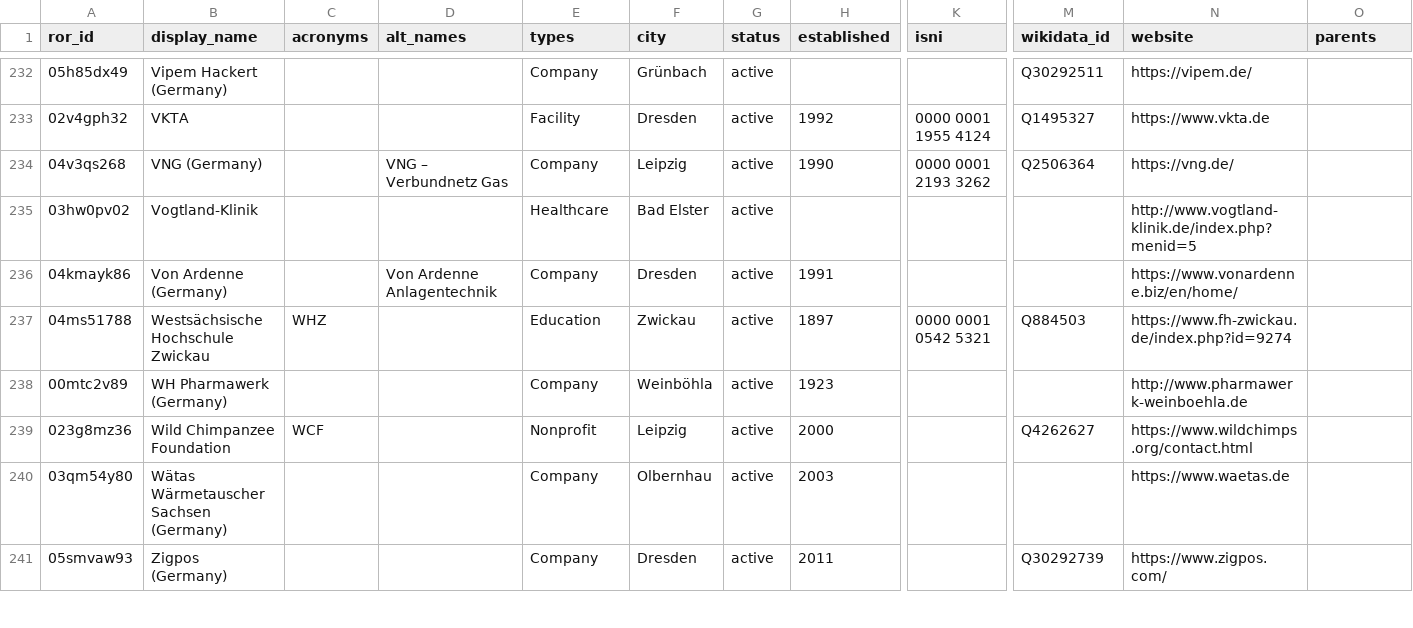
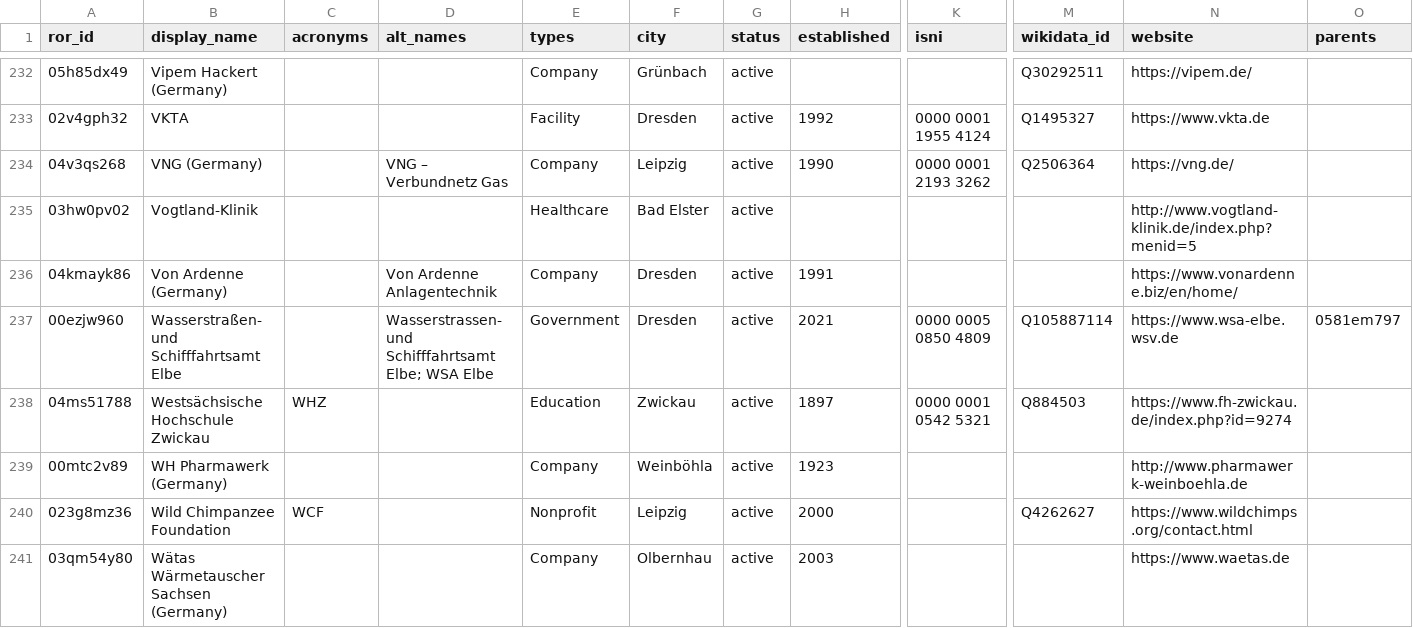
Before and after one commit to slub/saxon-ror, a CSV file: data/records.csv, drawn as a sheet; only a part is shown, gaps mark what is left out; the shorter side is filled out with more unchanged rows; rows hold the shown columns only; the diff names each change by its address in the sheet, - before the commit and + after, or states it on an @@ line.

Commit message:
data: ROR dump v1.26 (2023-05-25)
Saxon subset: 242 records (v1 schema).
Source: ROR data dump v1.26, DOI 10.5281/zenodo.7971777 (concept 10.5281/zenodo.6347574).
Filtered from https://zenodo.org/records/7971777.

```diff
--- a/data/records.csv
+++ b/data/records.csv
+row 237: 00ezjw960 | Wasserstraßen- und Schifffahrtsamt Elbe |  | Wasserstrassen- und Schifffahrtsamt Elbe; WSA Elbe | Government | Dresden | active | 2021 | 0000 0005 0850 4809 | Q105887114 | https://www.wsa-elbe.wsv.de | 0581em797
```
Also changed, not shown: 3 other files.
